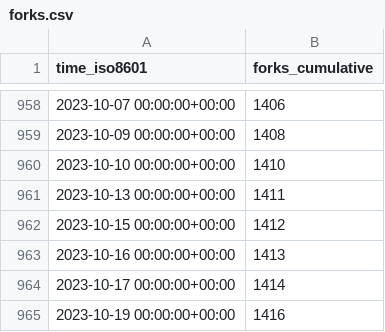
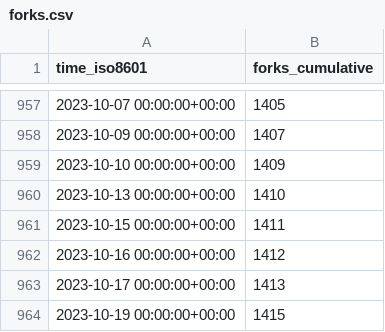
Before and after one commit to Unity-Technologies/EntityComponentSystemSamples, a CSV file: Unity-Technologies/EntityComponentSystemSamples/ghrs-data/forks.csv, drawn as a sheet; only a part is shown, gaps mark what is left out; the diff covers the shown part only.

```diff
--- a/Unity-Technologies/EntityComponentSystemSamples/ghrs-data/forks.csv
+++ b/Unity-Technologies/EntityComponentSystemSamples/ghrs-data/forks.csv
@@ -958,8 +957,8 @@ time_iso8601,forks_cumulative
-2023-10-07 00:00:00+00:00,1406
-2023-10-09 00:00:00+00:00,1408
-2023-10-10 00:00:00+00:00,1410
-2023-10-13 00:00:00+00:00,1411
-2023-10-15 00:00:00+00:00,1412
-2023-10-16 00:00:00+00:00,1413
-2023-10-17 00:00:00+00:00,1414
-2023-10-19 00:00:00+00:00,1416
+2023-10-07 00:00:00+00:00,1405
+2023-10-09 00:00:00+00:00,1407
+2023-10-10 00:00:00+00:00,1409
+2023-10-13 00:00:00+00:00,1410
+2023-10-15 00:00:00+00:00,1411
+2023-10-16 00:00:00+00:00,1412
+2023-10-17 00:00:00+00:00,1413
+2023-10-19 00:00:00+00:00,1415
```
Also changed, not shown: 1 removed row and 26 edited cells elsewhere in this file, Unity-Technologies/EntityComponentSystemSamples/ghrs-data/stargazers.csv.
